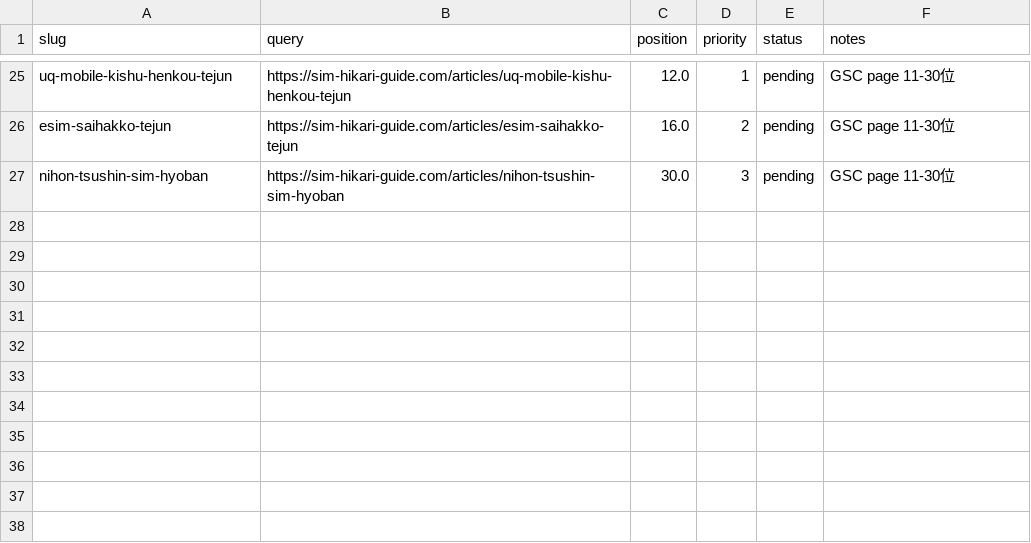
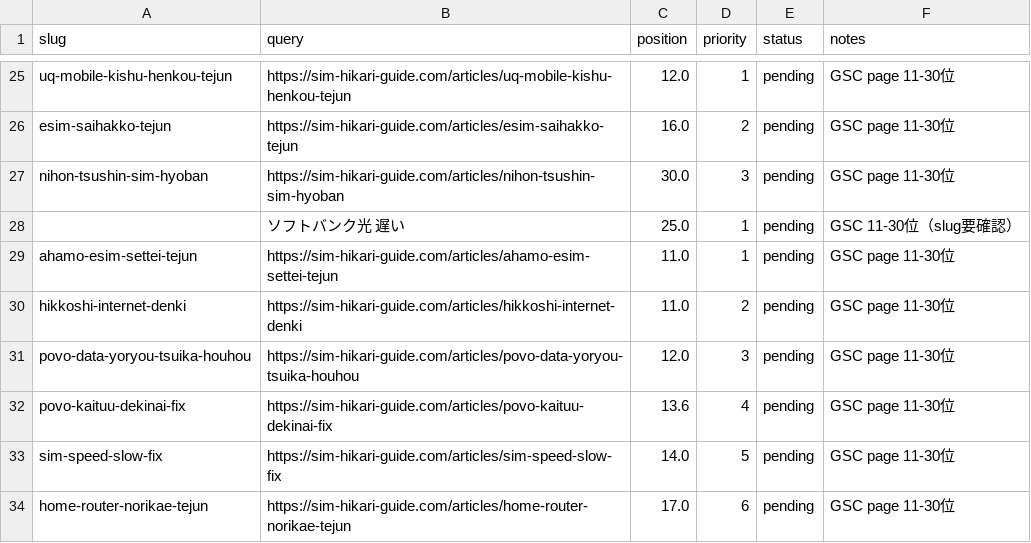
Before and after one commit to felix-jp-studio/blog-affiliate-pipeline, a CSV file: data/rewrite-queue.csv, drawn as a sheet; only a part is shown, gaps mark what is left out.

```diff
--- a/data/rewrite-queue.csv
+++ b/data/rewrite-queue.csv
@@ -27 +27,8 @@ esim-saihakko-tejun,https://sim-hikari-guide.com/articles/esim-saihakko-tejun,16
 nihon-tsushin-sim-hyoban,https://sim-hikari-guide.com/articles/nihon-tsushin-sim-hyoban,30.0,3,pending,GSC page 11-30位
+,ソフトバンク光 遅い,25.0,1,pending,GSC 11-30位（slug要確認）
+ahamo-esim-settei-tejun,https://sim-hikari-guide.com/articles/ahamo-esim-settei-tejun,11.0,1,pending,GSC page 11-30位
+hikkoshi-internet-denki,https://sim-hikari-guide.com/articles/hikkoshi-internet-denki,11.0,2,pending,GSC page 11-30位
+povo-data-yoryou-tsuika-houhou,https://sim-hikari-guide.com/articles/povo-data-yoryou-tsuika-houhou,12.0,3,pending,GSC page 11-30位
+povo-kaituu-dekinai-fix,https://sim-hikari-guide.com/articles/povo-kaituu-dekinai-fix,13.6,4,pending,GSC page 11-30位
+sim-speed-slow-fix,https://sim-hikari-guide.com/articles/sim-speed-slow-fix,14.0,5,pending,GSC page 11-30位
+home-router-norikae-tejun,https://sim-hikari-guide.com/articles/home-router-norikae-tejun,17.0,6,pending,GSC page 11-30位
```
Also changed, not shown: 3 other files.
